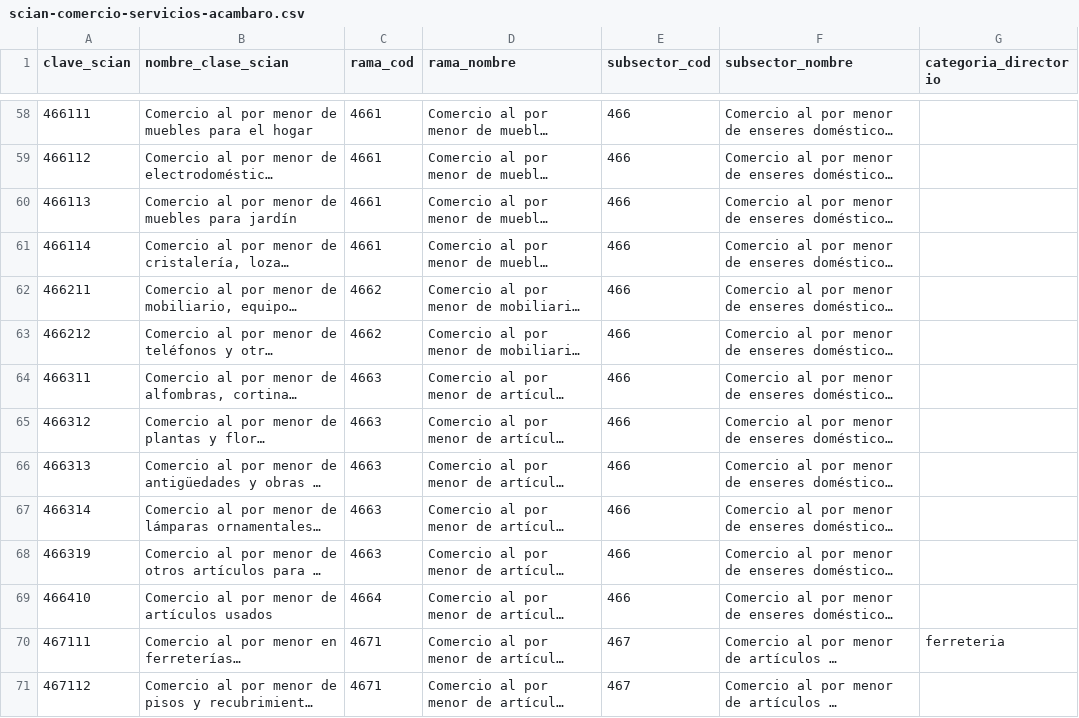
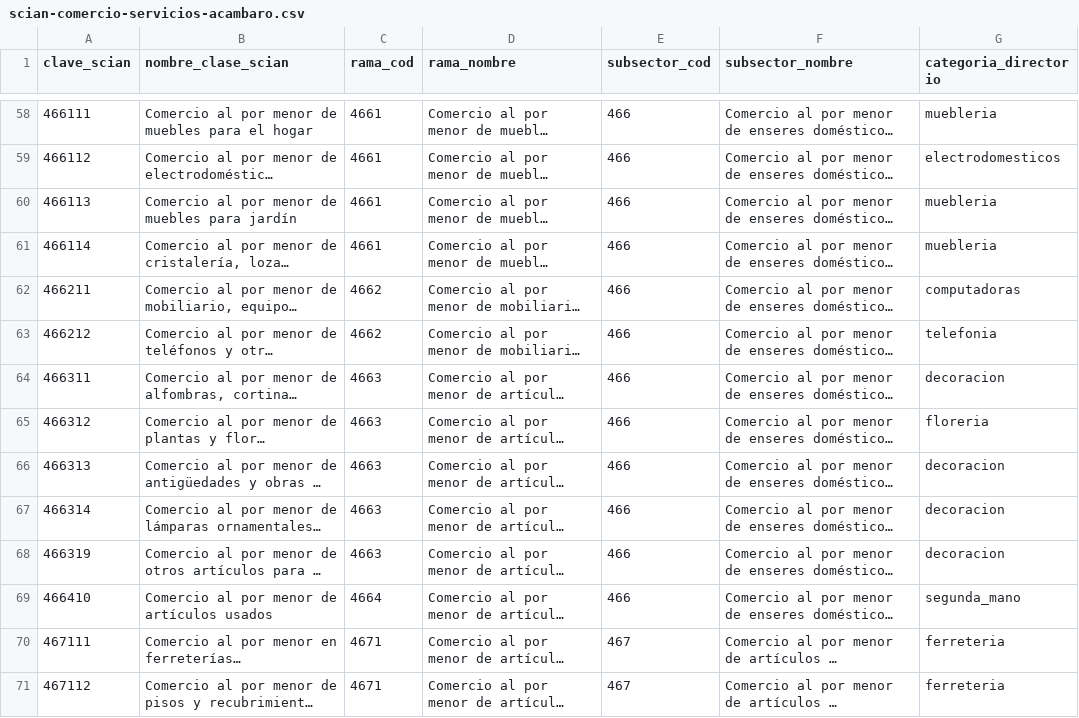
Before and after one commit to atapia9/aca-ai-orchestrator, a CSV file: data/inegi/scian-comercio-servicios-acambaro.csv, drawn as a sheet; only a part is shown, gaps mark what is left out; long unchanged cells end in …; the diff covers the shown part only; the diff names each change by its address in the sheet, - before the commit and + after, or states it on an @@ line.

```diff
--- a/data/inegi/scian-comercio-servicios-acambaro.csv
+++ b/data/inegi/scian-comercio-servicios-acambaro.csv
-G58 (categoria_directorio): (empty)
+G58 (categoria_directorio): muebleria
-G59 (categoria_directorio): (empty)
+G59 (categoria_directorio): electrodomesticos
-G60:G61 (categoria_directorio): (empty)
+G60:G61 (categoria_directorio): muebleria
-G62 (categoria_directorio): (empty)
+G62 (categoria_directorio): computadoras
-G63 (categoria_directorio): (empty)
+G63 (categoria_directorio): telefonia
-G64 (categoria_directorio): (empty)
+G64 (categoria_directorio): decoracion
-G65 (categoria_directorio): (empty)
+G65 (categoria_directorio): floreria
-G66:G68 (categoria_directorio): (empty)
+G66:G68 (categoria_directorio): decoracion
-G69 (categoria_directorio): (empty)
+G69 (categoria_directorio): segunda_mano
-G71 (categoria_directorio): (empty)
+G71 (categoria_directorio): ferreteria
```
Also changed, not shown: 92 edited cells elsewhere in this file, 1 other file.
